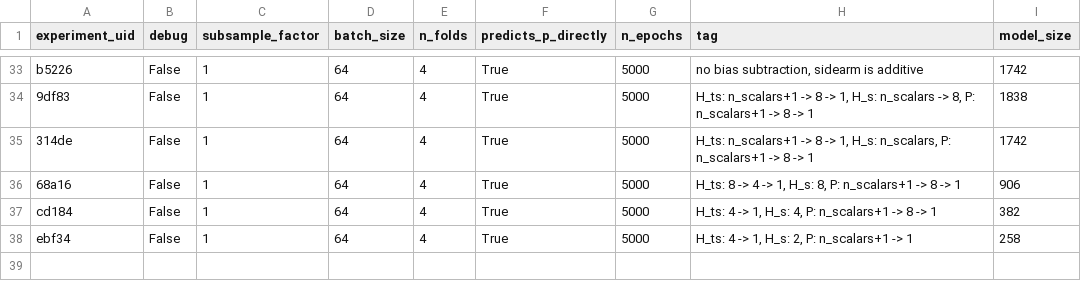
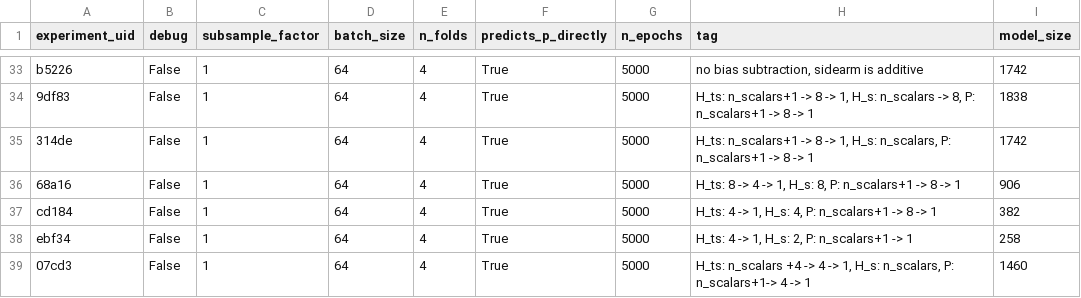
Before and after one commit to upb-lea/hardcore-magnet-challenge, a CSV file: Model/data/output/experiments_meta.csv, drawn as a sheet; only a part is shown, gaps mark what is left out.

Commit message:
update tables

```diff
--- a/Model/data/output/experiments_meta.csv
+++ b/Model/data/output/experiments_meta.csv
@@ -38 +38,2 @@ cd184,False,1,64,4,True,5000,"H_ts: 4 -> 1, H_s: 4, P: n_scalars+1 -> 8 -> 1",38
 ebf34,False,1,64,4,True,5000,"H_ts: 4 -> 1, H_s: 2, P: n_scalars+1 -> 1",258
+07cd3,False,1,64,4,True,5000,"H_ts: n_scalars +4 -> 4 -> 1, H_s: n_scalars, P: n_scalars+1-> 4 -> 1",1460
```
Also changed, not shown: 1 other file.
